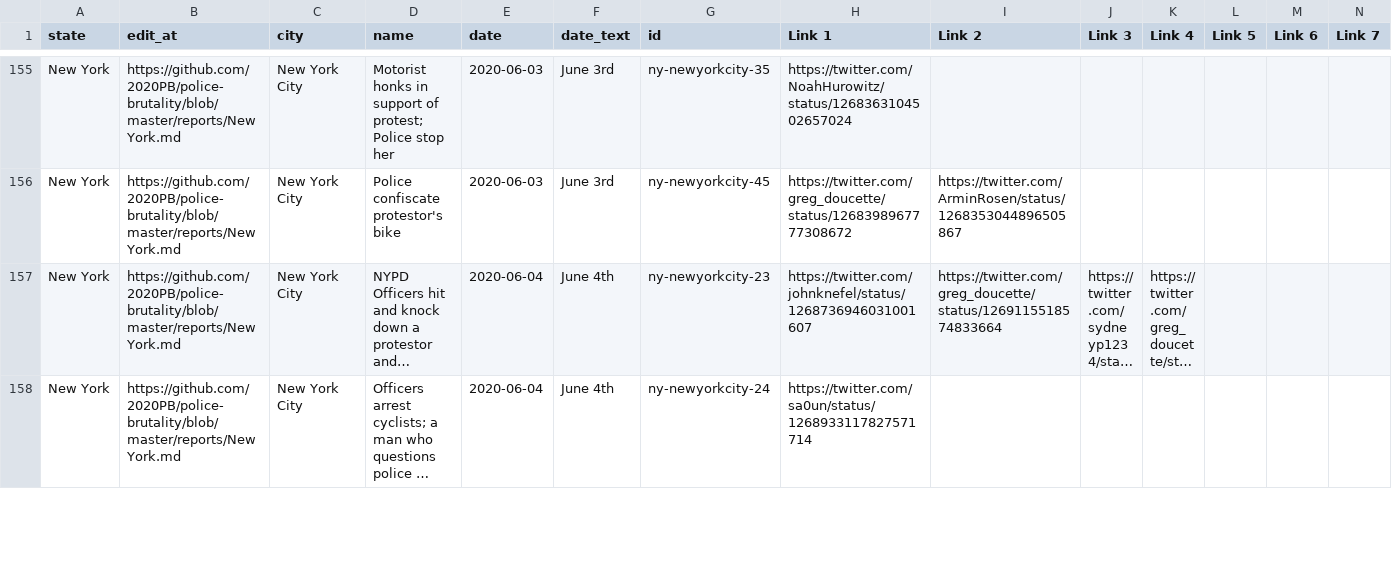
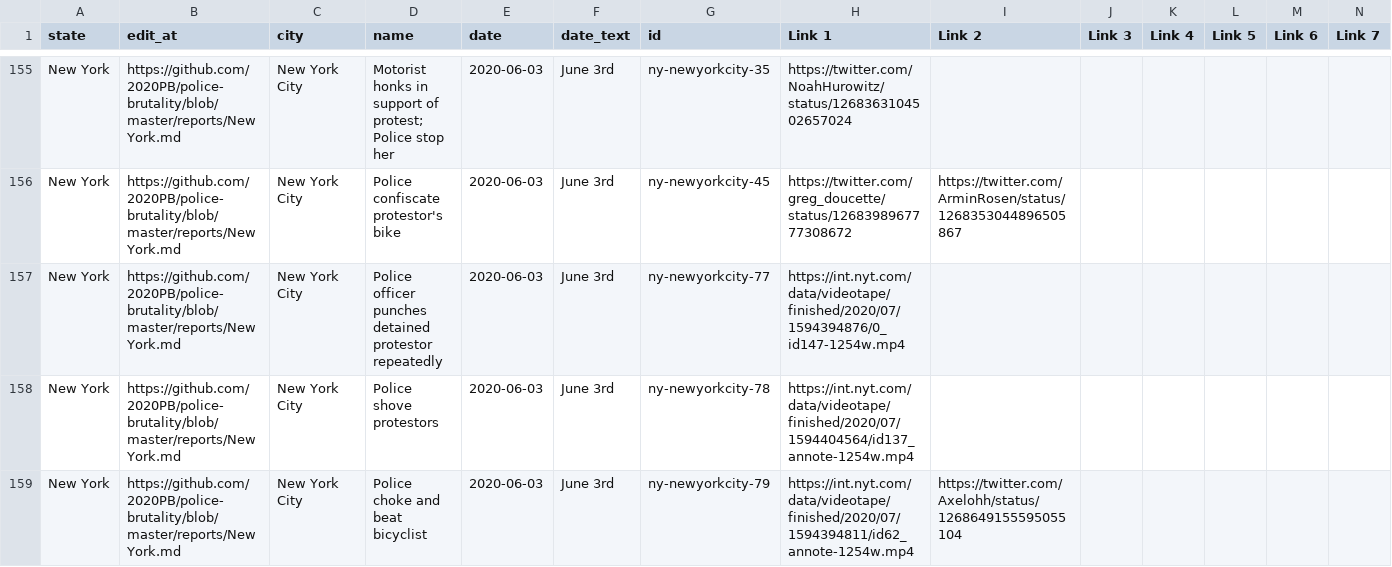
Before and after one commit to 2020PB/police-brutality, a CSV file: all-locations.csv, drawn as a sheet; only a part is shown, gaps mark what is left out; the shorter side is filled out with more unchanged rows; long unchanged cells end in …; rows hold the shown columns only; the diff covers the shown part only; the diff names each change by its address in the sheet, - before the commit and + after, or states it on an @@ line.

Commit message:
Update data_build to output generated at 1c5a366

```diff
--- a/all-locations.csv
+++ b/all-locations.csv
+row 157: New York | https://github.com/2020PB/police-brutality/blob/master/reports/New York.md | New York City | Police officer punches detained protestor repeatedly | 2020-06-03 | June 3rd | ny-newyorkcity-77 | https://int.nyt.com/data/videotape/finished/2020/07/1594394876/0_id147-1254w.mp4
+row 158: New York | https://github.com/2020PB/police-brutality/blob/master/reports/New York.md | New York City | Police shove protestors | 2020-06-03 | June 3rd | ny-newyorkcity-78 | https://int.nyt.com/data/videotape/finished/2020/07/1594404564/id137_annote-1254w.mp4
+row 159: New York | https://github.com/2020PB/police-brutality/blob/master/reports/New York.md | New York City | Police choke and beat bicyclist | 2020-06-03 | June 3rd | ny-newyorkcity-79 | https://int.nyt.com/data/videotape/finished/2020/07/1594394811/id62_annote-1254w.mp4 | https://twitter.com/Axelohh/status/1268649155595055104
```
Also changed, not shown: 2 added rows and 2 edited cells elsewhere in this file, 3 other files.
